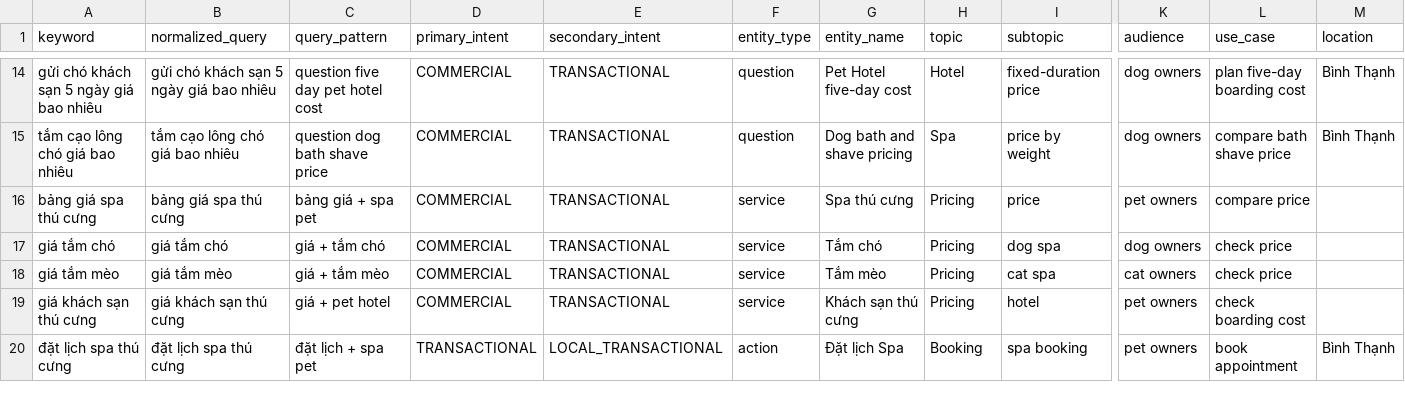
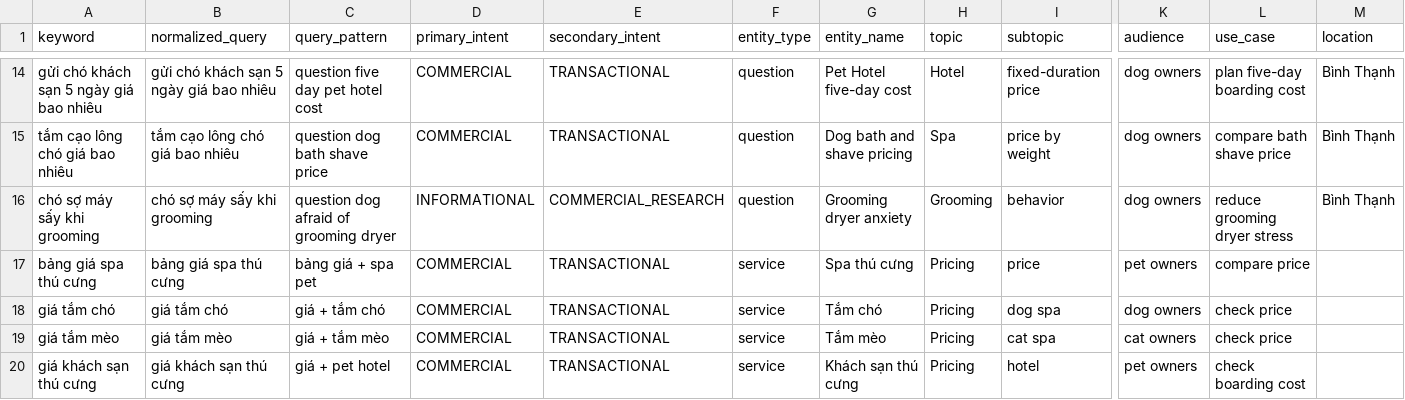
Before and after one commit to capquangfptminhlh/mimi, a CSV file: .website-os/evidence/keyword-universe.csv, drawn as a sheet; only a part is shown, gaps mark what is left out; the shorter side is filled out with more unchanged rows; rows hold the shown columns only; the diff names each change by its address in the sheet, - before the commit and + after, or states it on an @@ line.

Commit message:
seo: add dryer anxiety keyword to universe

```diff
--- a/.website-os/evidence/keyword-universe.csv
+++ b/.website-os/evidence/keyword-universe.csv
+row 16: chó sợ máy sấy khi grooming | chó sợ máy sấy khi grooming | question dog afraid of grooming dryer | INFORMATIONAL | COMMERCIAL_RESEARCH | question | Grooming dryer anxiety | Grooming | behavior | dog owners | reduce grooming dryer stress | Bình Thạnh
```
